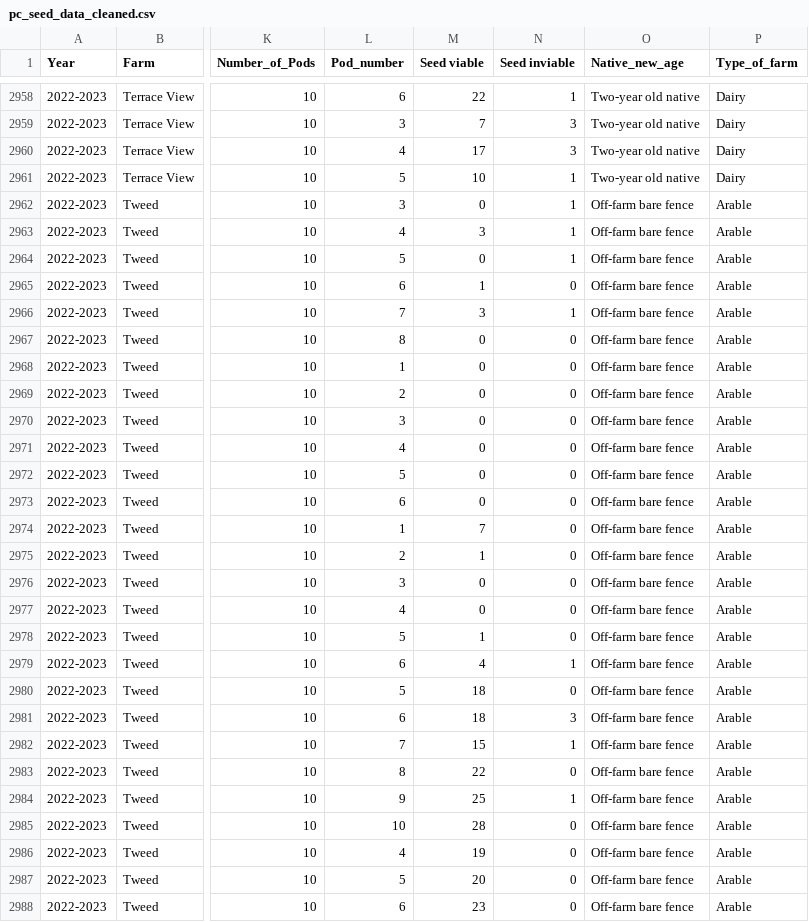
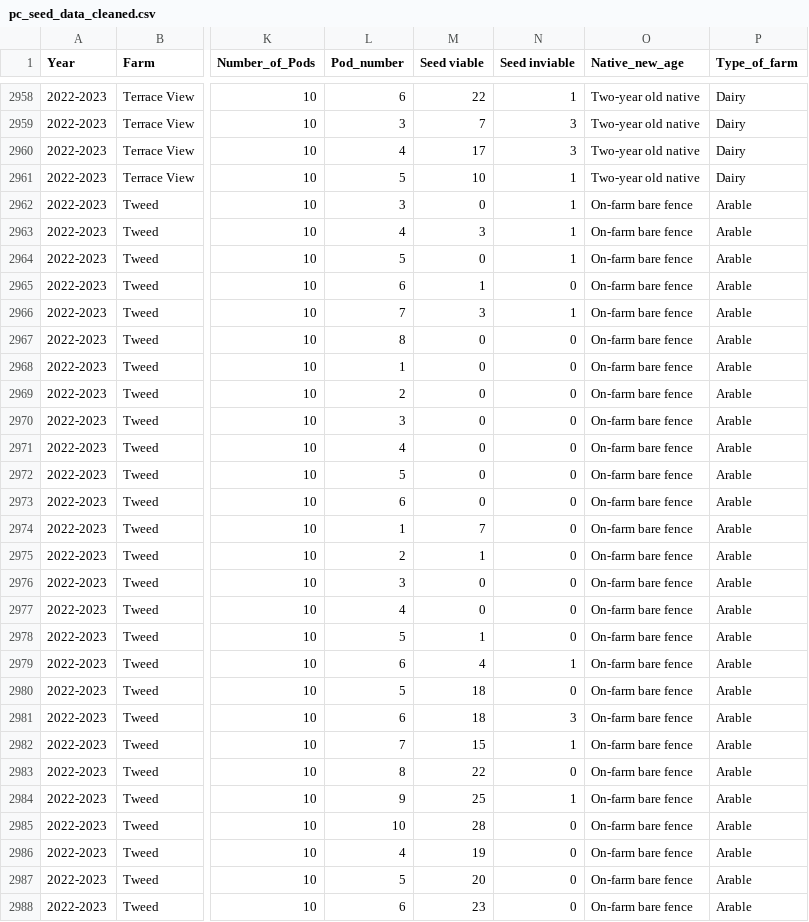
Before and after one commit to eddydowle/pakchoi_seedset_paper, a CSV file: heather_analyses_cleaning/Cleaned_datasets/pc_seed_data_cleaned.csv, drawn as a sheet; only a part is shown, gaps mark what is left out; the diff covers the shown part only; the diff names each change by its address in the sheet, - before the commit and + after, or states it on an @@ line.

Commit message:
Found small error with Tweed farm and in process of updating results for paper

```diff
--- a/heather_analyses_cleaning/Cleaned_datasets/pc_seed_data_cleaned.csv
+++ b/heather_analyses_cleaning/Cleaned_datasets/pc_seed_data_cleaned.csv
-O2962:O2988 (Native_new_age): Off-farm bare fence
+O2962:O2988 (Native_new_age): On-farm bare fence
```
Also changed, not shown: 69 edited cells elsewhere in this file, heather_analyses_cleaning/Cleaned_datasets/pc_seed_data_summarised_cleaned.csv, 6 other files.
